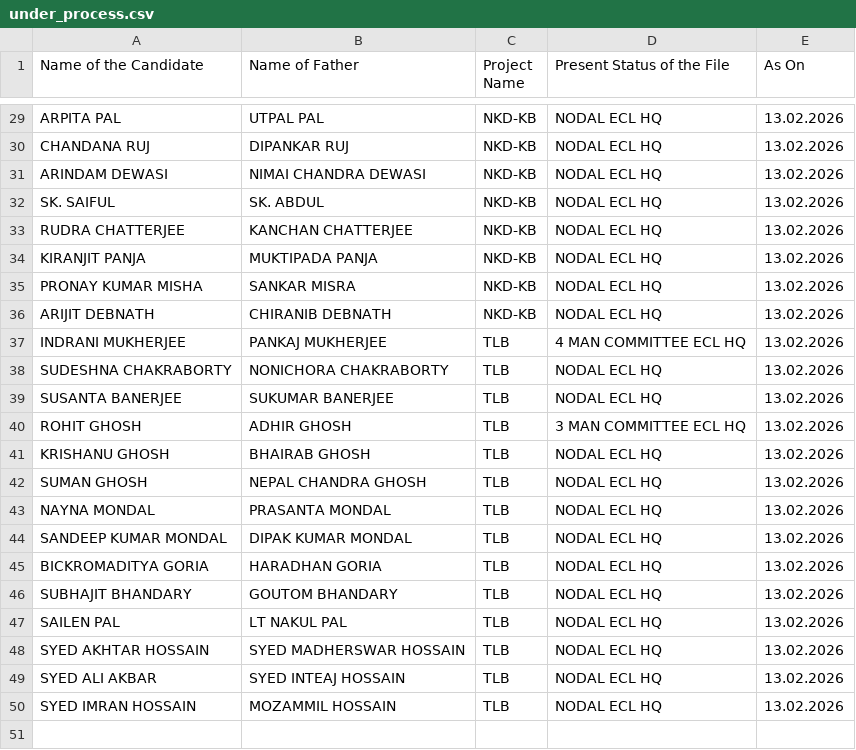
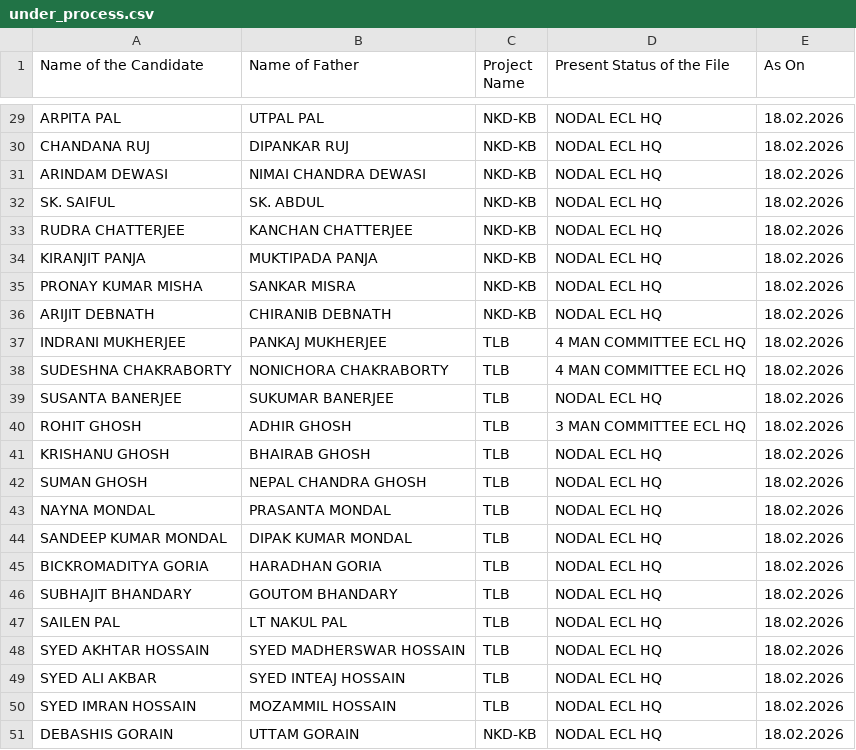
Before and after one commit to BankolaArea/BankolaArea.github.io, a CSV file: Land_Employment_File/data/under_process.csv, drawn as a sheet; only a part is shown, gaps mark what is left out; the diff covers the shown part only; the diff names each change by its address in the sheet, - before the commit and + after, or states it on an @@ line.

```diff
--- a/Land_Employment_File/data/under_process.csv
+++ b/Land_Employment_File/data/under_process.csv
-E29:E50 (As On): 13.02.2026
+E29:E50 (As On): 18.02.2026
-D38 (Present Status of the File): NODAL ECL HQ
+D38 (Present Status of the File): 4 MAN COMMITTEE ECL HQ
+row 51: DEBASHIS GORAIN | UTTAM GORAIN | NKD-KB | NODAL ECL HQ | 18.02.2026
```
Also changed, not shown: 28 edited cells elsewhere in this file.
